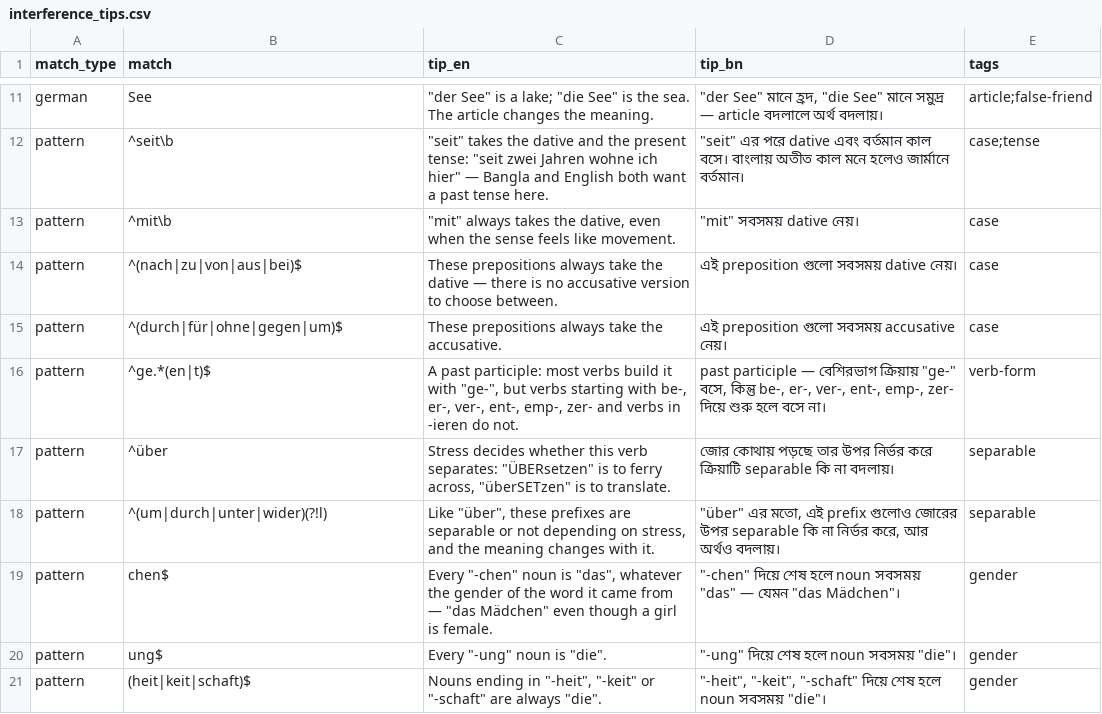
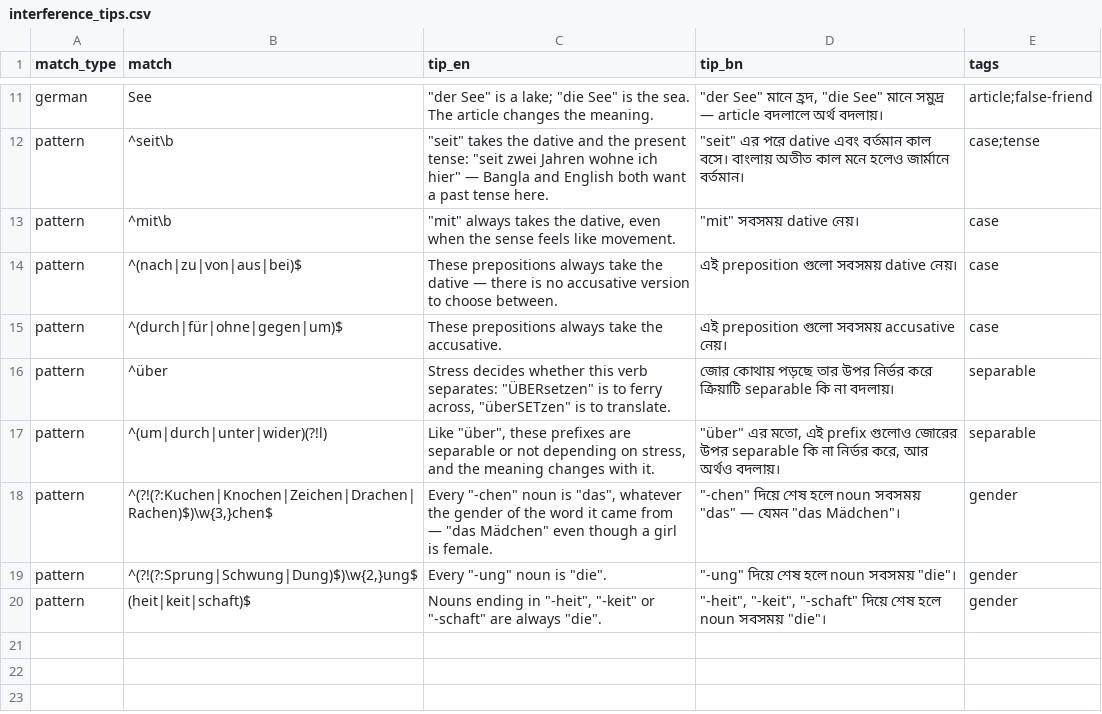
Before and after one commit to MdRahmatUllah/DeutschPlan, a CSV file: content/interference_tips.csv, drawn as a sheet; only a part is shown, gaps mark what is left out.

```diff
--- a/content/interference_tips.csv
+++ b/content/interference_tips.csv
@@ -15,7 +15,6 @@ pattern,^(nach|zu|von|aus|bei)$,These prepositions always take the dative — th
 pattern,^(durch|für|ohne|gegen|um)$,These prepositions always take the accusative.,এই preposition গুলো সবসময় accusative নেয়।,case
-pattern,^ge.*(en|t)$,"A past participle: most verbs build it with ""ge-"", but verbs starting with be-, er-, ver-, ent-, emp-, zer- and verbs in -ieren do not.","past participle — বেশিরভাগ ক্রিয়ায় ""ge-"" বসে, কিন্তু be-, er-, ver-, ent-, emp-, zer- দিয়ে শুরু হলে বসে না।",verb-form
 pattern,^über,"Stress decides whether this verb separates: ""ÜBERsetzen"" is to ferry across, ""überSETzen"" is to translate.",জোর কোথায় পড়ছে তার উপর নির্ভর করে ক্রিয়াটি separable কি না বদলায়।,separable
 pattern,^(um|durch|unter|wider)(?!l),"Like ""über"", these prefixes are separable or not depending on stress, and the meaning changes with it.","""über"" এর মতো, এই prefix গুলোও জোরের উপর separable কি না নির্ভর করে, আর অর্থও বদলায়।",separable
-pattern,chen$,"Every ""-chen"" noun is ""das"", whatever the gender of the word it came from — ""das Mädchen"" even though a girl is female.","""-chen"" দিয়ে শেষ হলে noun সবসময় ""das"" — যেমন ""das Mädchen""।",gender
-pattern,ung$,"Every ""-ung"" noun is ""die"".","""-ung"" দিয়ে শেষ হলে noun সবসময় ""die""।",gender
+pattern,"^(?!(?:Kuchen|Knochen|Zeichen|Drachen|Rachen)$)\w{3,}chen$","Every ""-chen"" noun is ""das"", whatever the gender of the word it came from — ""das Mädchen"" even though a girl is female.","""-chen"" দিয়ে শেষ হলে noun সবসময় ""das"" — যেমন ""das Mädchen""।",gender
+pattern,"^(?!(?:Sprung|Schwung|Dung)$)\w{2,}ung$","Every ""-ung"" noun is ""die"".","""-ung"" দিয়ে শেষ হলে noun সবসময় ""die""।",gender
 pattern,(heit|keit|schaft)$,"Nouns ending in ""-heit"", ""-keit"" or ""-schaft"" are always ""die"".","""-heit"", ""-keit"", ""-schaft"" দিয়ে শেষ হলে noun সবসময় ""die""।",gender
```
Also changed, not shown: 3 other files.
